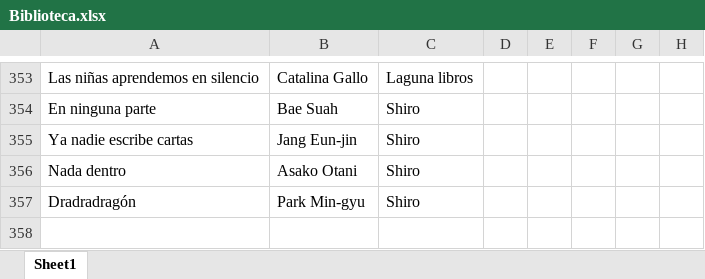
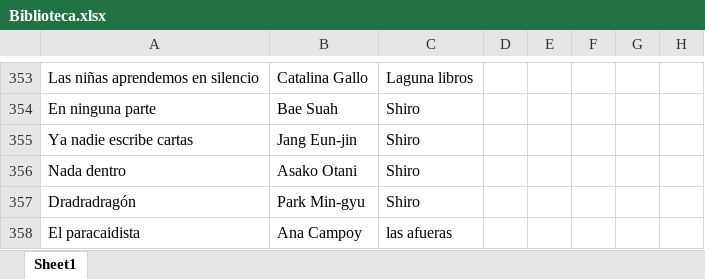
Before and after one commit to SantiagoFerreiraCampos/Biblioteca, an Excel workbook: data/nini/Biblioteca.xlsx, sheet Sheet1, drawn as a sheet; only a part is shown, gaps mark what is left out; values as stored, in another font and other column widths than the file's, no borders; the diff names each change by its address in the sheet, - before the commit and + after, or states it on an @@ line.

Commit message:
Added new book: El paracaidista by Ana Campoy in Nini's library

```diff
--- a/data/nini/Biblioteca.xlsx (sheet Sheet1)
+++ b/data/nini/Biblioteca.xlsx (sheet Sheet1)
+row 358: El paracaidista | Ana Campoy | las afueras
```
